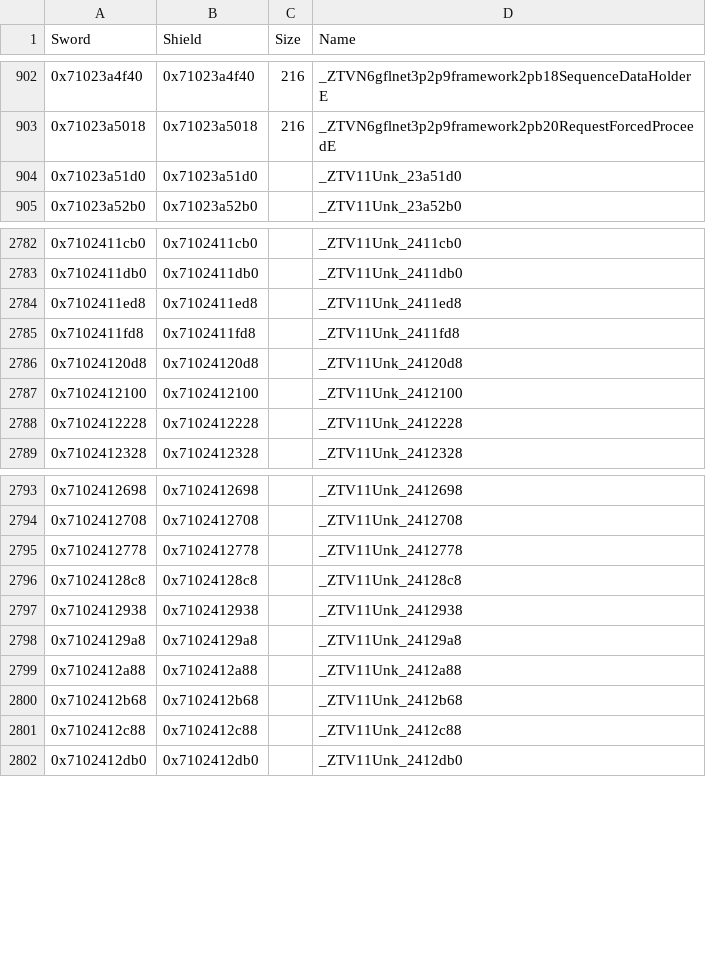
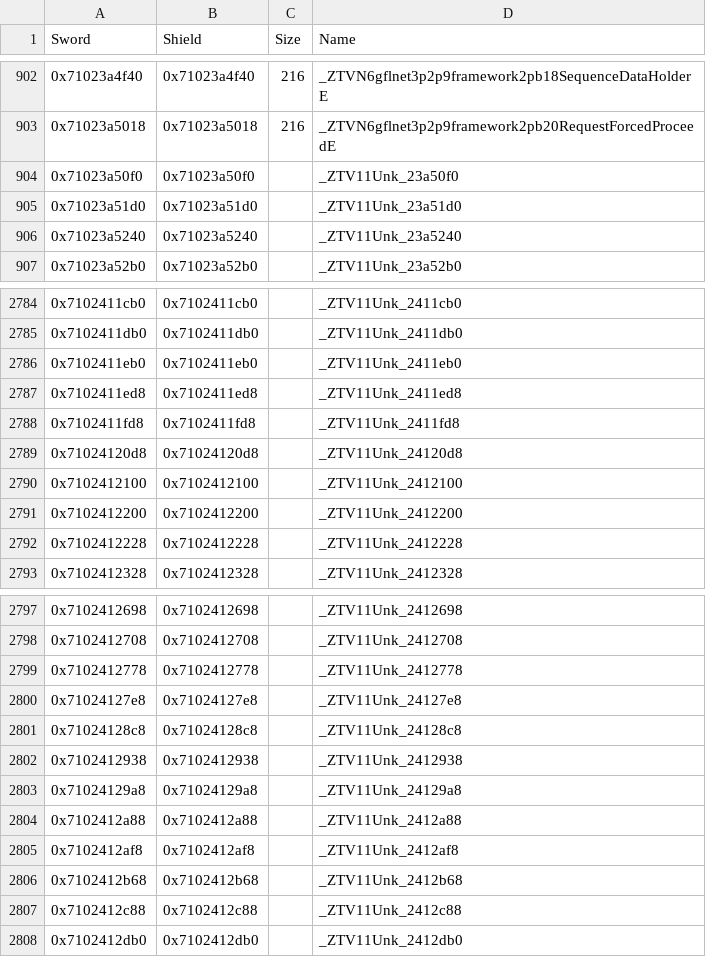
Before and after one commit to gccody/pokemon-sw-sh-decomp, a CSV file: data/data_symbols.csv, drawn as a sheet; only a part is shown, gaps mark what is left out; the diff names each change by its address in the sheet, - before the commit and + after, or states it on an @@ line.

```diff
--- a/data/data_symbols.csv
+++ b/data/data_symbols.csv
+row 904: 0x71023a50f0 | 0x71023a50f0 |  | _ZTV11Unk_23a50f0
+row 906: 0x71023a5240 | 0x71023a5240 |  | _ZTV11Unk_23a5240
+row 2786: 0x7102411eb0 | 0x7102411eb0 |  | _ZTV11Unk_2411eb0
+row 2791: 0x7102412200 | 0x7102412200 |  | _ZTV11Unk_2412200
+row 2800: 0x71024127e8 | 0x71024127e8 |  | _ZTV11Unk_24127e8
+row 2805: 0x7102412af8 | 0x7102412af8 |  | _ZTV11Unk_2412af8
```
Also changed, not shown: 3 other files.
